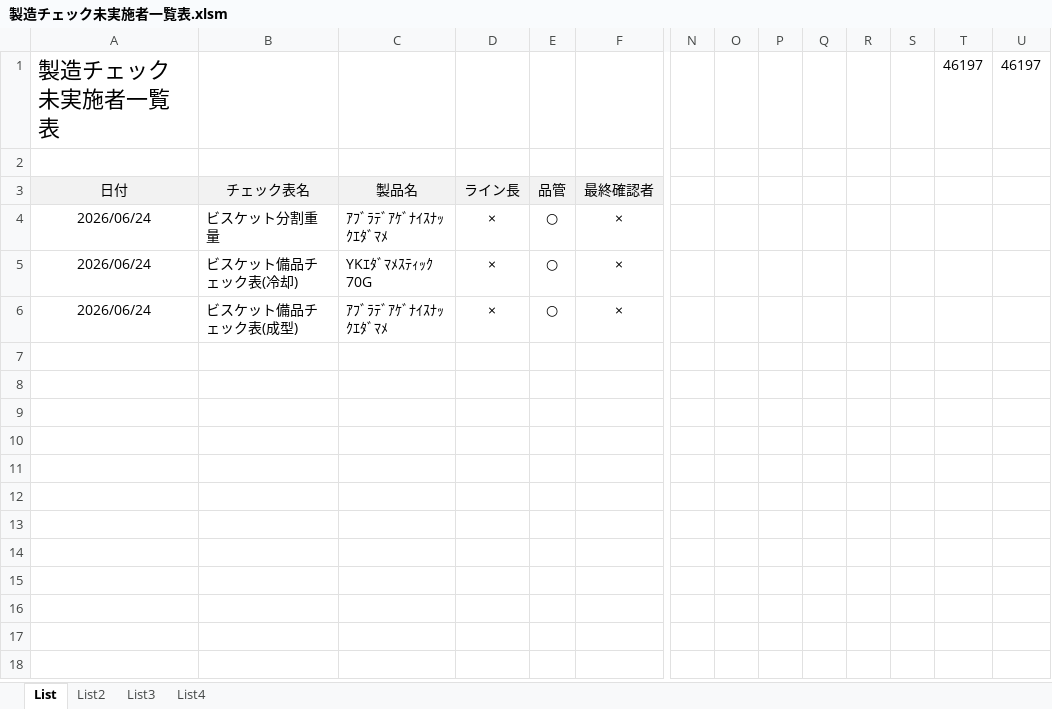
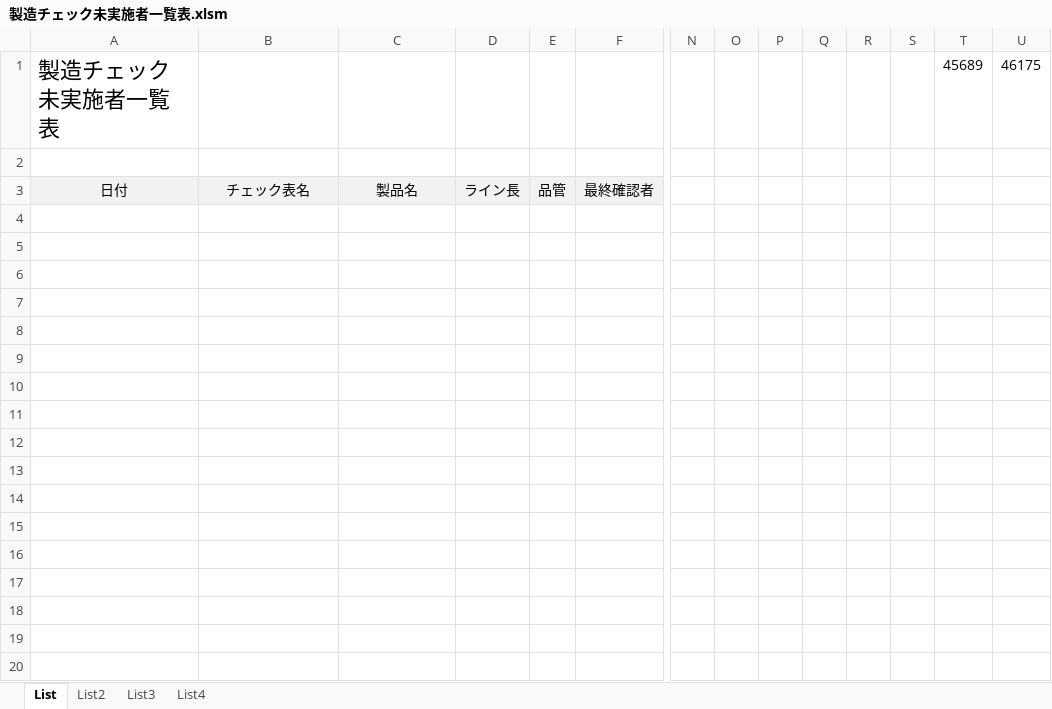
Before and after one commit to primaryplane-dev/Silvia-UserTool, an Excel workbook: 製造チェック未実施者一覧表.xlsm, sheet List, drawn as a sheet; only a part is shown, gaps mark what is left out; values as stored, in another font and other column widths than the file's, no borders; charts and pictures not drawn; rows hold the shown columns only; the diff covers the shown part only; the diff names each change by its address in the sheet, - before the commit and + after, or states it on an @@ line.

```diff
--- a/製造チェック未実施者一覧表.xlsm (sheet List)
+++ b/製造チェック未実施者一覧表.xlsm (sheet List)
-T1: 46197
+T1: 45689
-U1: 46197
+U1: 46175
-row 4: 2026/06/24 | ビスケット分割重量 | ｱﾌﾞﾗﾃﾞｱｹﾞﾅｲｽﾅｯｸｴﾀﾞﾏﾒ | × | ○ | ×
+row 4: (empty)
-row 5: 2026/06/24 | ビスケット備品チェック表(冷却) | YKｴﾀﾞﾏﾒｽﾃｨｯｸ70G | × | ○ | ×
+row 5: (empty)
-row 6: 2026/06/24 | ビスケット備品チェック表(成型) | ｱﾌﾞﾗﾃﾞｱｹﾞﾅｲｽﾅｯｸｴﾀﾞﾏﾒ | × | ○ | ×
+row 6: (empty)
+row 7: (empty)
+row 8: (empty)
+row 9: (empty)
+row 10: (empty)
+row 11: (empty)
+row 12: (empty)
+row 13: (empty)
+row 14: (empty)
+row 15: (empty)
+row 16: (empty)
+row 17: (empty)
+row 18: (empty)
+row 19: (empty)
+row 20: (empty)
```
Also changed, not shown: 59 added rows elsewhere in this sheet, sheet List3, hidden cells, charts or pictures, ビスケットコンベアチェック.xlsm, 36 other files.
